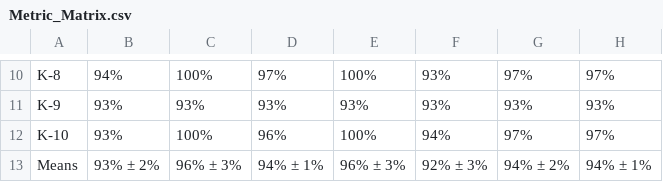
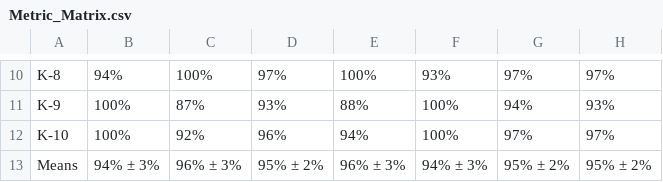
Before and after one commit to Viniks07/LLM4FakeNews, a CSV file: Results/qwen2_7b/Metric_Matrix.csv, drawn as a sheet; only a part is shown, gaps mark what is left out; the diff covers the shown part only; the diff names each change by its address in the sheet, - before the commit and + after, or states it on an @@ line.

```diff
--- a/Results/qwen2_7b/Metric_Matrix.csv
+++ b/Results/qwen2_7b/Metric_Matrix.csv
-B11:B12: 93%
+B11:B12: 100%
-C11: 93%
+C11: 87%
-E11: 93%
+E11: 88%
-F11: 93%
+F11: 100%
-G11: 93%
+G11: 94%
-C12: 100%
+C12: 92%
-E12: 100%
+E12: 94%
-F12: 94%
+F12: 100%
-B13: 93% ± 2%
+B13: 94% ± 3%
-D13: 94% ± 1%
+D13: 95% ± 2%
-F13: 92% ± 3%
+F13: 94% ± 3%
-G13: 94% ± 2%
+G13: 95% ± 2%
-H13: 94% ± 1%
+H13: 95% ± 2%
```
Also changed, not shown: 38 edited cells elsewhere in this file, Data/mxbai-embed-large/K_fold_Metrics.csv, Data/phi3/Prediction.csv, 57 other files.
